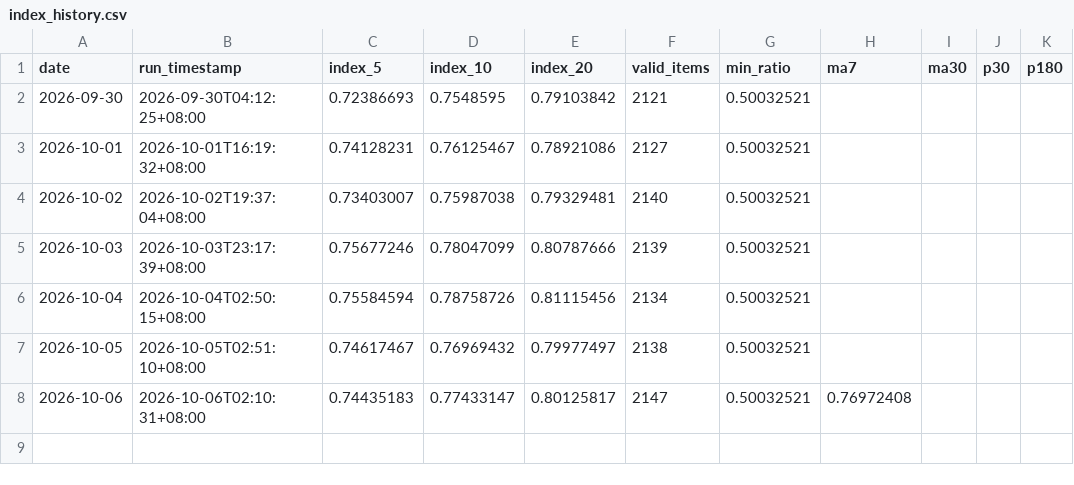
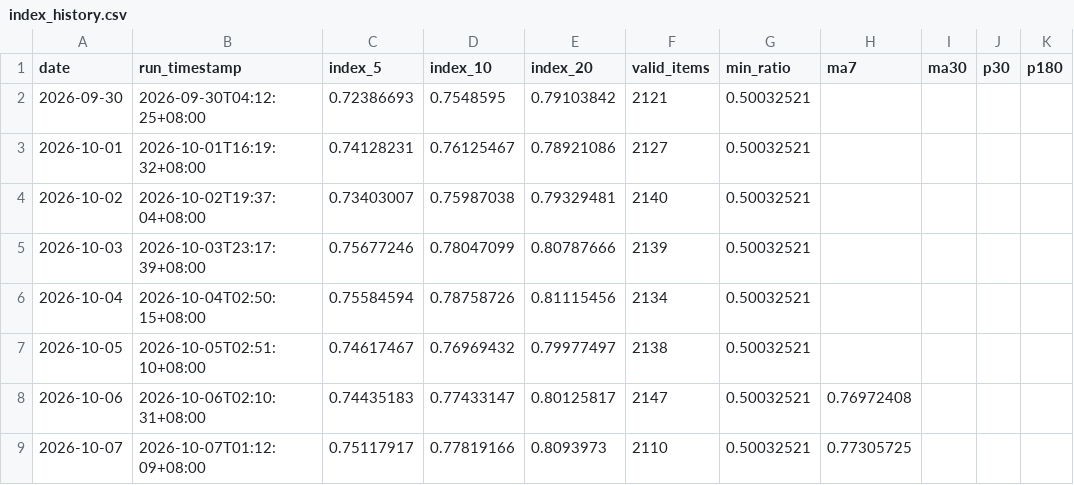
Before and after one commit to G-JW/Steam-Exchange-Index, a CSV file: data/index_history.csv, drawn as a sheet; the diff names each change by its address in the sheet, - before the commit and + after, or states it on an @@ line.

```diff
--- a/data/index_history.csv
+++ b/data/index_history.csv
+row 9: 2026-10-07 | 2026-10-07T01:12:09+08:00 | 0.75117917 | 0.77819166 | 0.8093973 | 2110 | 0.50032521 | 0.77305725
```
